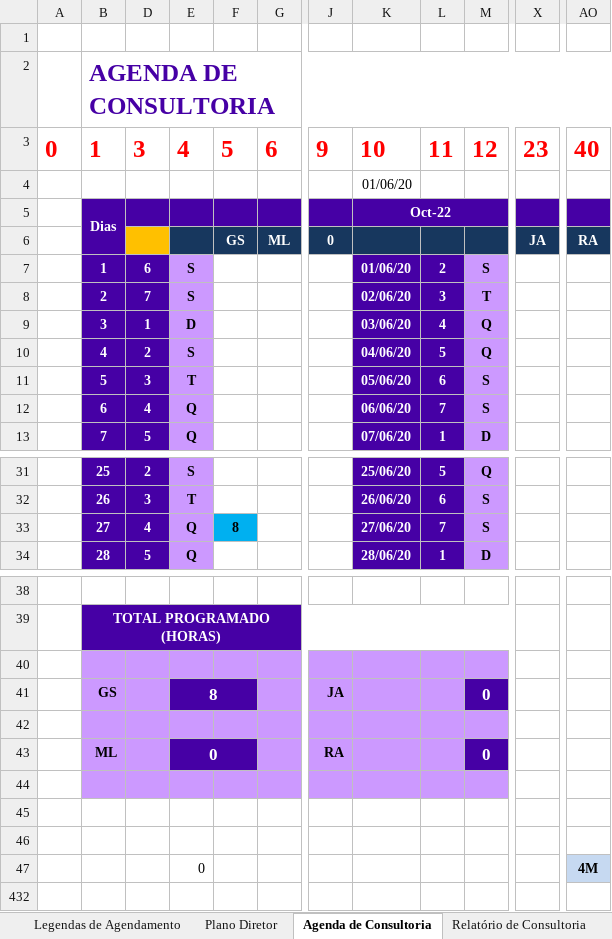
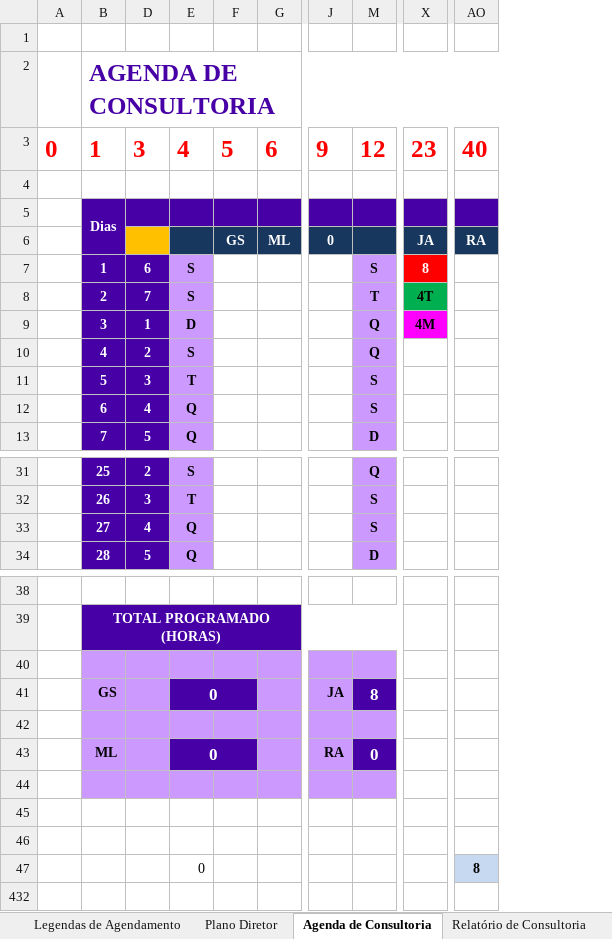
Before and after one commit to jean-practia/Practia, an Excel workbook: arquivos/Plano Diretor_Setec_Practia_RPA2.xlsm, sheet Agenda de Consultoria, drawn as a sheet; only a part is shown, gaps mark what is left out; values as stored, in another font and other column widths than the file's, no borders; charts and pictures and conditional formats not drawn; the diff names each change by its address in the sheet, - before the commit and + after, or states it on an @@ line.

```diff
--- a/arquivos/Plano Diretor_Setec_Practia_RPA2.xlsm (sheet Agenda de Consultoria)
+++ b/arquivos/Plano Diretor_Setec_Practia_RPA2.xlsm (sheet Agenda de Consultoria)
@@ column K hidden, rows 3-13: 10 | 01/06/20 | Oct-22 |  | 01/06/20 | 02/06/20 | 03/06/20 | 04/06/20 | 05/06/20 | 06/06/20 | 07/06/20; rows 31-34: 25/06/20 | 26/06/20 | 27/06/20 | 28/06/20 @@
@@ column L hidden, rows 3-13: 11 |  |  |  | 2 | 3 | 4 | 5 | 6 | 7 | 1; rows 31-34: 5 | 6 | 7 | 1 @@
-X7: (empty)
+X7: 8
-X7 fill: none
+X7 fill: #FF0000
-X8: (empty)
+X8: 4T
-X8 fill: none
+X8 fill: #00B050
-X9: (empty)
+X9: 4M
-X9 fill: none
+X9 fill: #FF00FF
-F33: 8
+F33: (empty)
-F33 fill: #00B0F0
+F33 fill: none
-E41: 8
+E41: 0
-M41: 0
+M41: 8
-AO47: 4M
+AO47: 8
```
Also changed, not shown: sheet Agendamento, other sheet tabs, charts or pictures.
